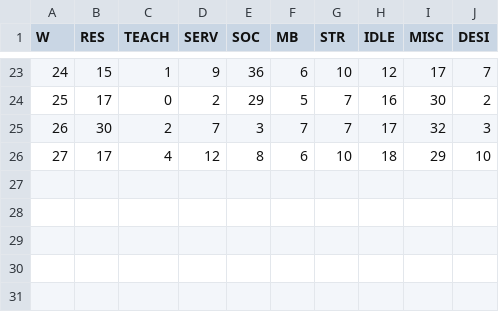
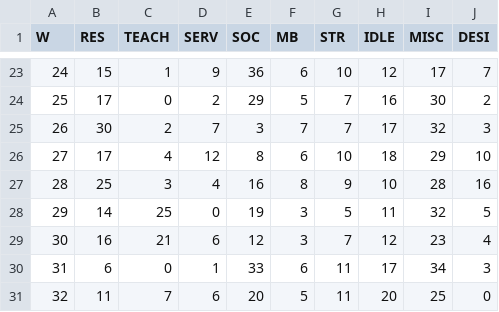
Before and after one commit to forero/tiempo, a CSV file: data/2020.csv, drawn as a sheet; only a part is shown, gaps mark what is left out; the diff names each change by its address in the sheet, - before the commit and + after, or states it on an @@ line.

Commit message:
Update 2020.csv

```diff
--- a/data/2020.csv
+++ b/data/2020.csv
+row 27: 28 | 25 | 3 | 4 | 16 | 8 | 9 | 10 | 28 | 16
+row 28: 29 | 14 | 25 | 0 | 19 | 3 | 5 | 11 | 32 | 5
+row 29: 30 | 16 | 21 | 6 | 12 | 3 | 7 | 12 | 23 | 4
+row 30: 31 | 6 | 0 | 1 | 33 | 6 | 11 | 17 | 34 | 3
+row 31: 32 | 11 | 7 | 6 | 20 | 5 | 11 | 20 | 25 | 0
```
